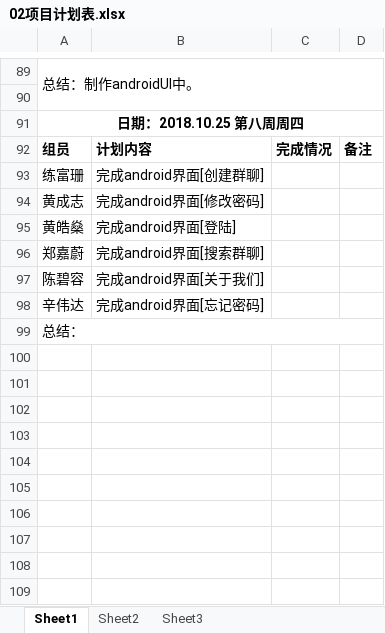
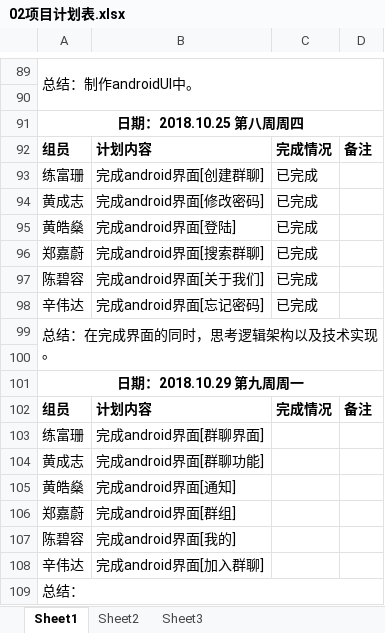
Before and after one commit to gdqy-it/soft162-163, an Excel workbook: 第02组/02项目计划表.xlsx, sheet Sheet1, drawn as a sheet; only a part is shown, gaps mark what is left out; values as stored, in another font and other column widths than the file's, no borders; addresses are those after the commit; the diff names each change by its address in the sheet, - before the commit and + after, or states it on an @@ line.

Commit message:
Add files via upload

```diff
--- a/第02组/02项目计划表.xlsx (sheet Sheet1)
+++ b/第02组/02项目计划表.xlsx (sheet Sheet1)
+row 93: 练富珊 | 完成android界面[创建群聊] | 已完成
+row 94: 黄成志 | 完成android界面[修改密码] | 已完成
+row 95: 黄皓燊 | 完成android界面[登陆] | 已完成
+row 96: 郑嘉蔚 | 完成android界面[搜索群聊] | 已完成
+row 97: 陈碧容 | 完成android界面[关于我们] | 已完成
+row 98: 辛伟达 | 完成android界面[忘记密码] | 已完成
+row 99: 总结：在完成界面的同时，思考逻辑架构以及技术实现。
+row 100: (empty)
+row 101: 日期：2018.10.29 第九周周一
+row 102: 组员 | 计划内容 | 完成情况 | 备注
-B103: 完成android界面[创建群聊]
+B103: 完成android界面[群聊界面]
-B104: 完成android界面[修改密码]
+B104: 完成android界面[群聊功能]
-B105: 完成android界面[登陆]
+B105: 完成android界面[通知]
-B106: 完成android界面[搜索群聊]
+B106: 完成android界面[群组]
-B107: 完成android界面[关于我们]
+B107: 完成android界面[我的]
-B108: 完成android界面[忘记密码]
+B108: 完成android界面[加入群聊]
```
